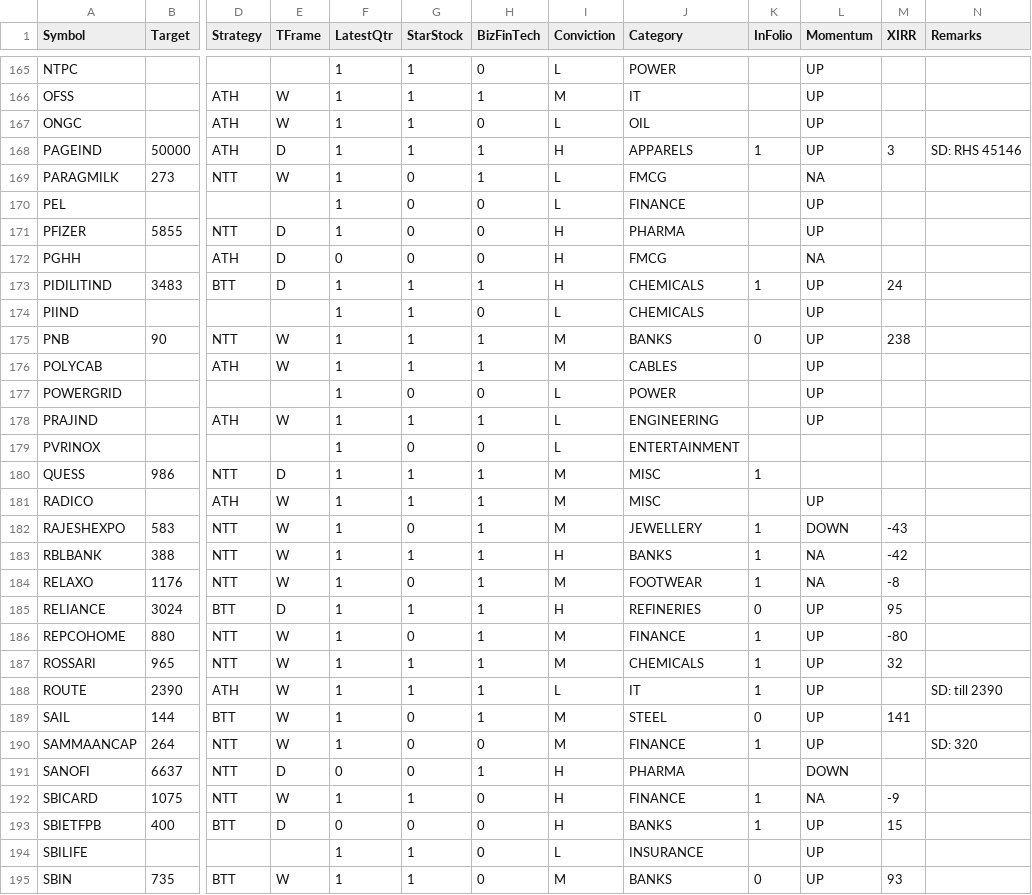
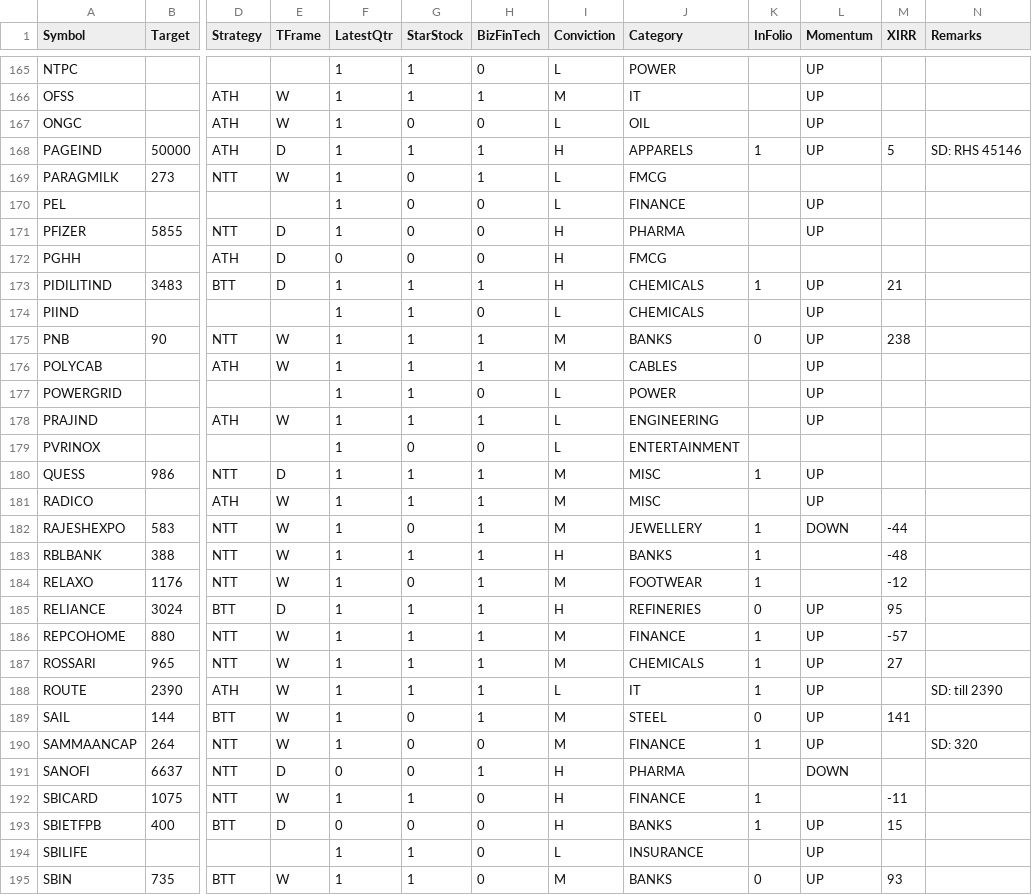
Before and after one commit to ankit-rathi/Quantvesting_v1, a CSV file: data/myProspectsScrips.csv, drawn as a sheet; only a part is shown, gaps mark what is left out; the diff covers the shown part only; the diff names each change by its address in the sheet, - before the commit and + after, or states it on an @@ line.

```diff
--- a/data/myProspectsScrips.csv
+++ b/data/myProspectsScrips.csv
-G167 (StarStock): 1
+G167 (StarStock): 0
-M168 (XIRR): 3
+M168 (XIRR): 5
-L169 (Momentum): NA
+L169 (Momentum): (empty)
-L172 (Momentum): NA
+L172 (Momentum): (empty)
-M173 (XIRR): 24
+M173 (XIRR): 21
-G177 (StarStock): 0
+G177 (StarStock): 1
-L180 (Momentum): (empty)
+L180 (Momentum): UP
-M182 (XIRR): -43
+M182 (XIRR): -44
-L183:L184 (Momentum): NA
+L183:L184 (Momentum): (empty)
-M183 (XIRR): -42
+M183 (XIRR): -48
-M184 (XIRR): -8
+M184 (XIRR): -12
-G186 (StarStock): 0
+G186 (StarStock): 1
-M186 (XIRR): -80
+M186 (XIRR): -57
-M187 (XIRR): 32
+M187 (XIRR): 27
-L192 (Momentum): NA
+L192 (Momentum): (empty)
-M192 (XIRR): -9
+M192 (XIRR): -11
```
Also changed, not shown: 129 edited cells elsewhere in this file, data/myProspects-ATH-TTM.csv, data/myProspects-Momentum.csv, 6 other files.
